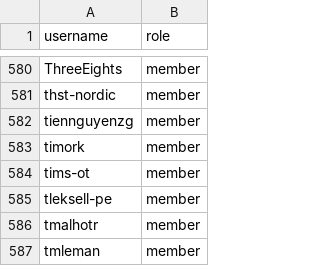
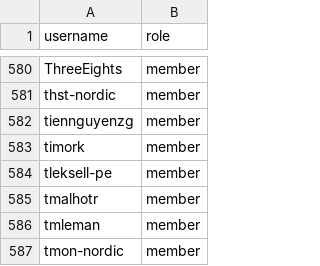
Before and after one commit to zephyrproject-rtos/infrastructure, a CSV file: terraform/github-zephyrproject-rtos/team/team-members/contributors.csv, drawn as a sheet; only a part is shown, gaps mark what is left out; the shorter side is filled out with more unchanged rows; the diff names each change by its address in the sheet, - before the commit and + after, or states it on an @@ line.

Commit message:
github: Remove tims-ot from contributors
Remove `tims-ot` from the contributors team because this user no longer
exists.

Signed-off-by: Stephanos Ioannidis <root@stephanos.io>

```diff
--- a/terraform/github-zephyrproject-rtos/team/team-members/contributors.csv
+++ b/terraform/github-zephyrproject-rtos/team/team-members/contributors.csv
-row 584: tims-ot | member
```
